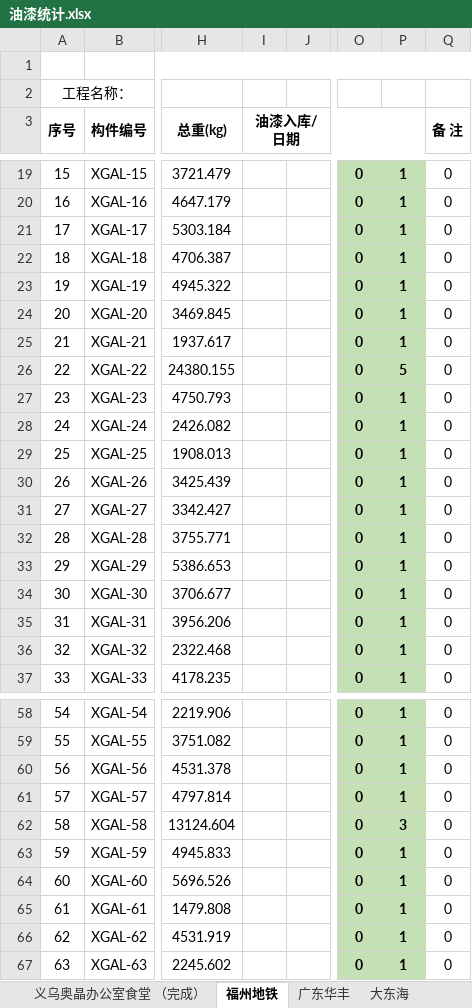
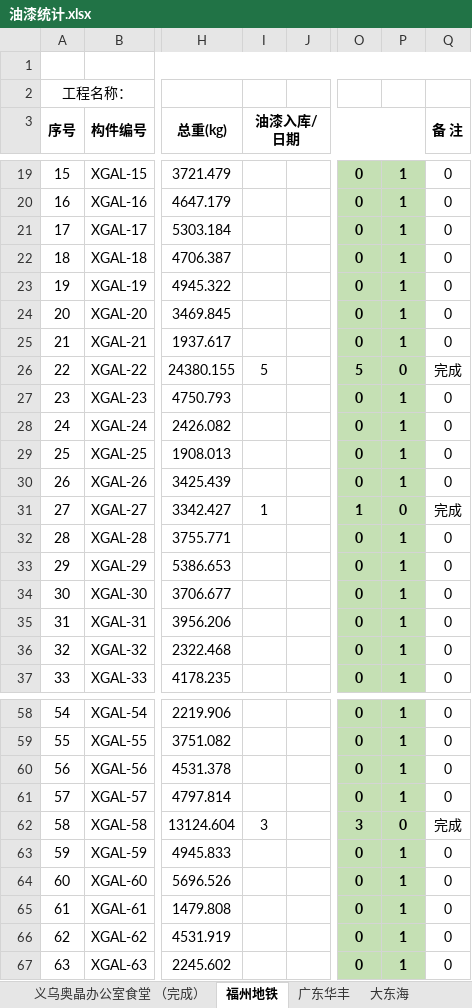
Before and after one commit to LuJZ1402/Upan, an Excel workbook: 油漆统计.xlsx, sheet 福州地铁, drawn as a sheet; only a part is shown, gaps mark what is left out; values as stored, in another font and other column widths than the file's, no borders; the diff covers the shown part only; the diff names each change by its address in the sheet, - before the commit and + after, or states it on an @@ line.

```diff
--- a/油漆统计.xlsx (sheet 福州地铁)
+++ b/油漆统计.xlsx (sheet 福州地铁)
-I26 (油漆入库/日期): (empty)
+I26 (油漆入库/日期): 5
-O26: 0
+O26: 5
-P26: 5
+P26: 0
-Q26 (备 注): 0
+Q26 (备 注): 完成
-I31 (油漆入库/日期): (empty)
+I31 (油漆入库/日期): 1
-O31: 0
+O31: 1
-P31: 1
+P31: 0
-Q31 (备 注): 0
+Q31 (备 注): 完成
-I62 (油漆入库/日期): (empty)
+I62 (油漆入库/日期): 3
-O62: 0
+O62: 3
-P62: 3
+P62: 0
-Q62 (备 注): 0
+Q62 (备 注): 完成
```
Also changed, not shown: 28 edited cells elsewhere in this sheet, sheet 诸暨煤矿机械2#厂房TS, sheet 大东海, other sheet tabs.
